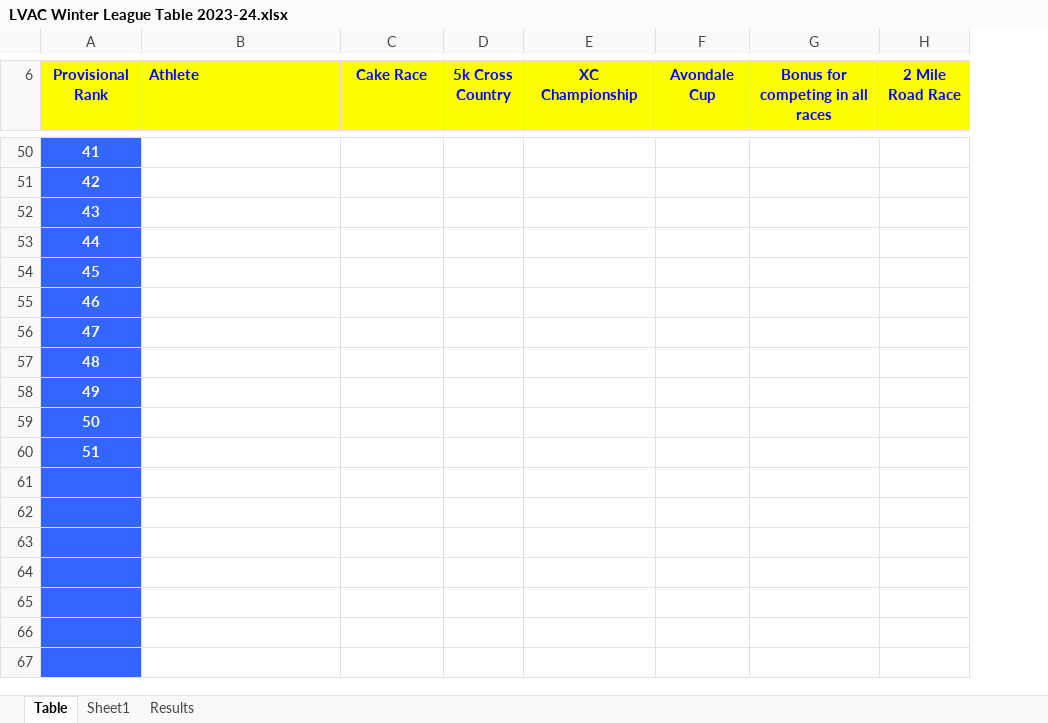
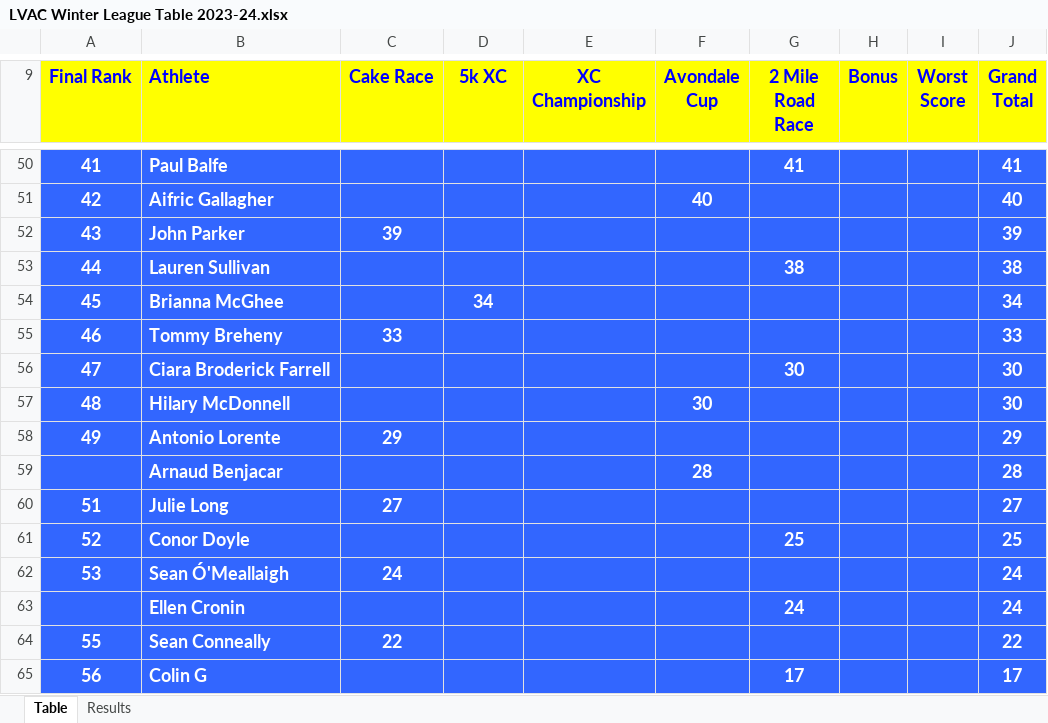
Before and after one commit to LiffeyValleyAC/LiffeyValleyAC.github.io, an Excel workbook: assets/results/winter-league-2023-2024/LVAC Winter League Table 2023-24.xlsx, sheet Table, drawn as a sheet; only a part is shown, gaps mark what is left out; values as stored, in another font and other column widths than the file's, no borders; removed rows and columns are numbered as before the commit, all else as after; the diff covers the shown part only; the diff names each change by its address in the sheet, - before the commit and + after, or states it on an @@ line.

```diff
--- a/assets/results/winter-league-2023-2024/LVAC Winter League Table 2023-24.xlsx (sheet Table)
+++ b/assets/results/winter-league-2023-2024/LVAC Winter League Table 2023-24.xlsx (sheet Table)
-sheet tab: Sheet1
-column G (Bonus for competing in all races), empty
+column H (Bonus), empty
+column I (Worst Score), empty
+column J (Grand Total), rows 50-65: 41 | 40 | 39 | 38 | 34 | 33 | 30 | 30 | 29 | 28 | 27 | 25 | 24 | 24 | 22 | 17
-A9: Provisional Rank
+A9: Final Rank
@@ A9:F9 text size: larger @@
-D9: 5k Cross Country
+D9: 5k XC
@@ G9 text size: larger @@
@@ A50:A58 text size: larger @@
-B50 (Athlete): (empty)
+B50 (Athlete): Paul Balfe
-B50:F58 fill: none
+B50:F58 fill: #3266FF
-G50 (2 Mile Road Race): (empty)
+G50 (2 Mile Road Race): 41
-G50:G58 fill: none
+G50:G58 fill: #3266FF
-B51 (Athlete): (empty)
+B51 (Athlete): Aifric Gallagher
-F51 (Avondale Cup): (empty)
+F51 (Avondale Cup): 40
-B52 (Athlete): (empty)
+B52 (Athlete): John Parker
-C52 (Cake Race): (empty)
+C52 (Cake Race): 39
-B53 (Athlete): (empty)
+B53 (Athlete): Lauren Sullivan
-G53 (2 Mile Road Race): (empty)
+G53 (2 Mile Road Race): 38
-B54 (Athlete): (empty)
+B54 (Athlete): Brianna McGhee
-D54 (5k XC): (empty)
+D54 (5k XC): 34
-B55 (Athlete): (empty)
+B55 (Athlete): Tommy Breheny
-C55 (Cake Race): (empty)
+C55 (Cake Race): 33
-B56 (Athlete): (empty)
+B56 (Athlete): Ciara Broderick Farrell
-G56 (2 Mile Road Race): (empty)
+G56 (2 Mile Road Race): 30
-B57 (Athlete): (empty)
+B57 (Athlete): Hilary McDonnell
-F57 (Avondale Cup): (empty)
+F57 (Avondale Cup): 30
-B58 (Athlete): (empty)
+B58 (Athlete): Antonio Lorente
-C58 (Cake Race): (empty)
+C58 (Cake Race): 29
-row 59: 50
-row 60: 51
-row 59: (empty)
+row 59:  | Arnaud Benjacar |  |  |  | 28 |  |  |  | 28
-B59:F65 fill: none
+B59:F65 fill: #3266FF
-G59:G65 fill: none
+G59:G65 fill: #3266FF
-row 60: (empty)
+row 60: 51 | Julie Long | 27 |  |  |  |  |  |  | 27
-row 61: (empty)
+row 61: 52 | Conor Doyle |  |  |  |  | 25 |  |  | 25
-row 62: (empty)
+row 62: 53 | Sean Ó'Meallaigh | 24 |  |  |  |  |  |  | 24
-row 63: (empty)
+row 63:  | Ellen Cronin |  |  |  |  | 24 |  |  | 24
-row 64: (empty)
+row 64: 55 | Sean Conneally | 22 |  |  |  |  |  |  | 22
-row 65: (empty)
+row 65: 56 | Colin G |  |  |  |  | 17 |  |  | 17
```
Also changed, not shown: 39 added rows, 63 removed rows, 1 hidden or unhidden row, 29 edited cells, cell formats and merged cells elsewhere in this sheet, sheet Results, formulas that keep their value, hidden cells, 3 other files.
